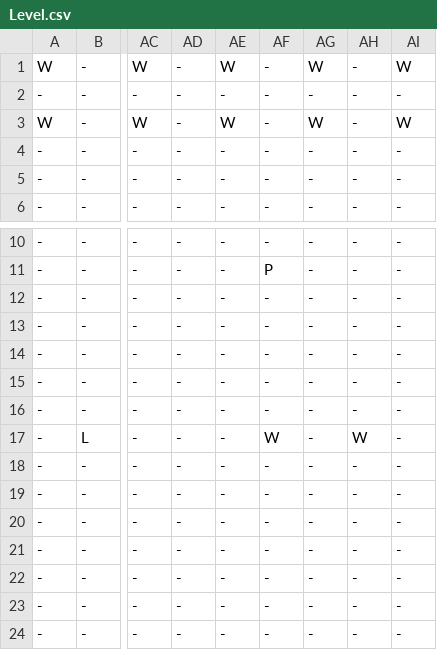
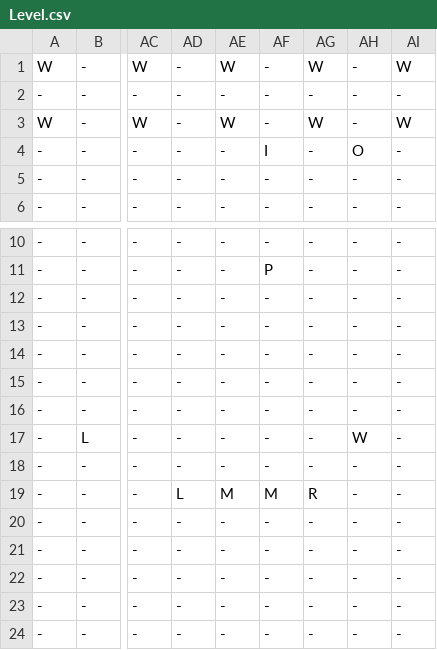
Before and after one commit to buttsj/c-sharp-pokemon, a CSV file: MonoGame/MonoGame/Content/Levels/Level.csv, drawn as a sheet; only a part is shown, gaps mark what is left out; the diff names each change by its address in the sheet, - before the commit and + after, or states it on an @@ line.

Commit message:
Preparing for level change, buildings implemented with detection on using door

```diff
--- a/MonoGame/MonoGame/Content/Levels/Level.csv
+++ b/MonoGame/MonoGame/Content/Levels/Level.csv
-AF4: -
+AF4: I
-AH4: -
+AH4: O
-AF17: W
+AF17: -
-AD19: -
+AD19: L
-AE19: -
+AE19: M
-AF19: -
+AF19: M
-AG19: -
+AG19: R
```
Also changed, not shown: 14 other files.
